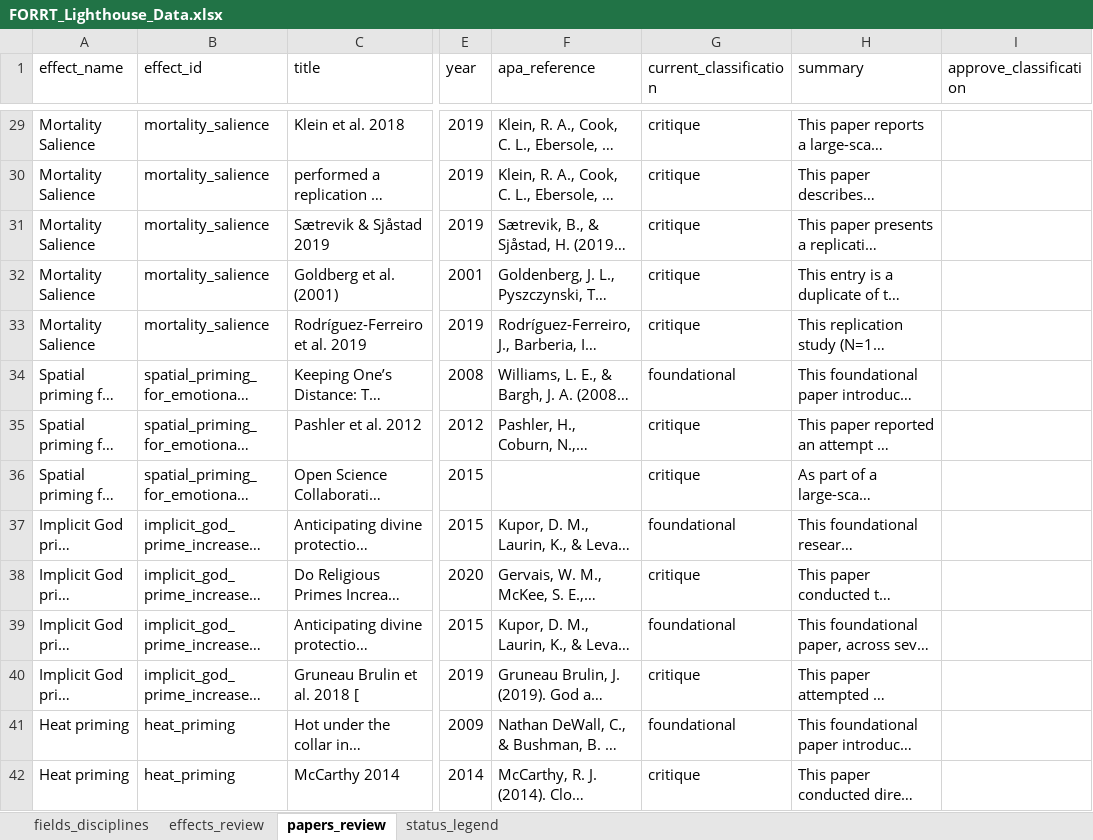
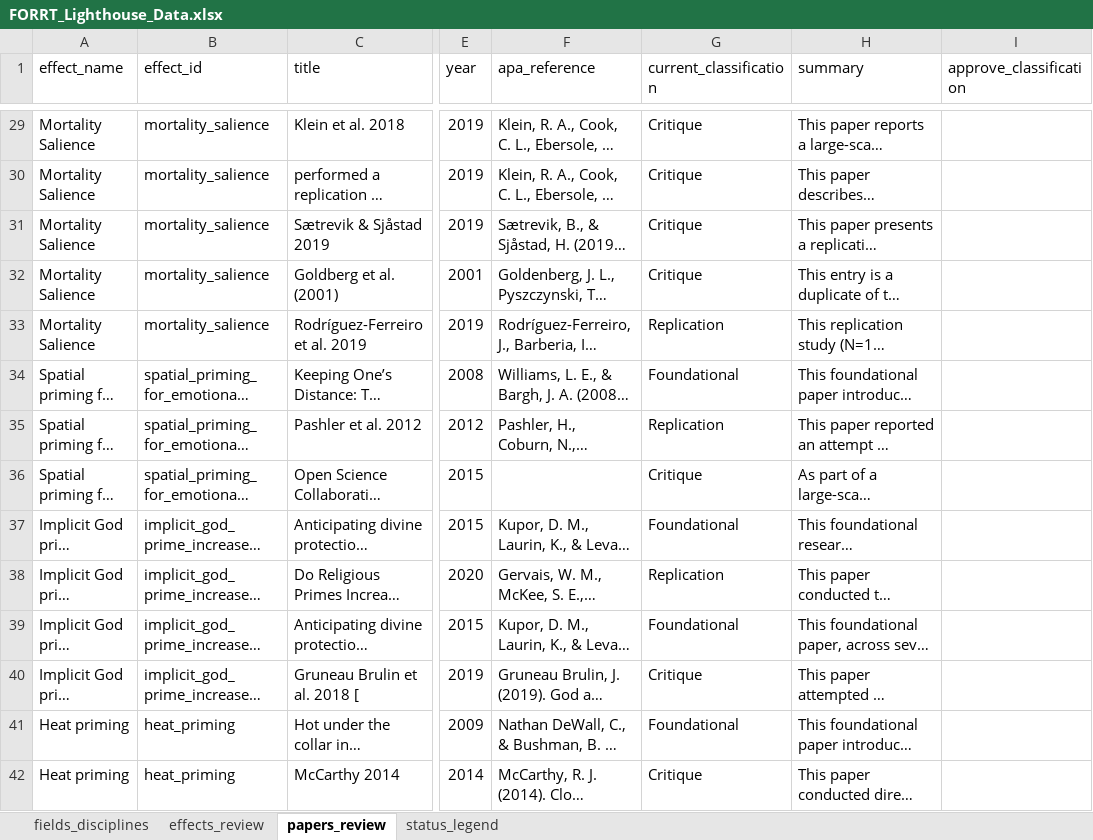
Before and after one commit to forrtproject/lighthouse, an Excel workbook: FORRT_Lighthouse_Data.xlsx, sheet papers_review, drawn as a sheet; only a part is shown, gaps mark what is left out; long unchanged cells end in …; values as stored, in another font and other column widths than the file's, no cell formats; the diff covers the shown part only; the diff names each change by its address in the sheet, - before the commit and + after, or states it on an @@ line.

Commit message:
add replication label

```diff
--- a/FORRT_Lighthouse_Data.xlsx (sheet papers_review)
+++ b/FORRT_Lighthouse_Data.xlsx (sheet papers_review)
-G29:G32 (current_classification): critique
+G29:G32 (current_classification): Critique
-G33 (current_classification): critique
+G33 (current_classification): Replication
-G34 (current_classification): foundational
+G34 (current_classification): Foundational
-G35 (current_classification): critique
+G35 (current_classification): Replication
-G36 (current_classification): critique
+G36 (current_classification): Critique
-G37 (current_classification): foundational
+G37 (current_classification): Foundational
-G38 (current_classification): critique
+G38 (current_classification): Replication
-G39 (current_classification): foundational
+G39 (current_classification): Foundational
-G40 (current_classification): critique
+G40 (current_classification): Critique
-G41 (current_classification): foundational
+G41 (current_classification): Foundational
-G42 (current_classification): critique
+G42 (current_classification): Critique
```
Also changed, not shown: 1511 edited cells elsewhere in this sheet, cell formats.
